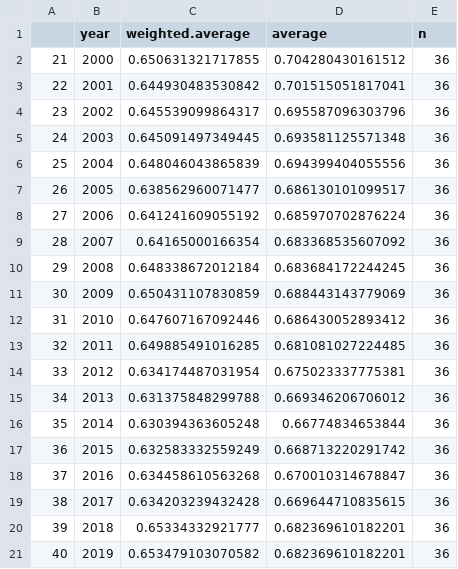
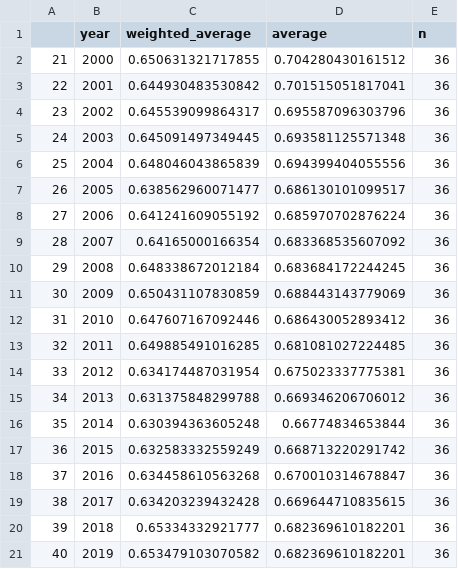
Before and after one commit to TaxFoundation/capital-cost-recovery, a CSV file: final-outputs/npv_weighted_timeseries.csv, drawn as a sheet.

```diff
--- a/final-outputs/npv_weighted_timeseries.csv
+++ b/final-outputs/npv_weighted_timeseries.csv
@@ -1,2 +1,2 @@
-"","year","weighted.average","average","n"
+"","year","weighted_average","average","n"
 "21",2000,0.650631321717855,0.704280430161512,36
```
Also changed, not shown: final-outputs/cit_rates_timeseries.csv, final-outputs/npv_ranks_2019.csv, 6 other files.
